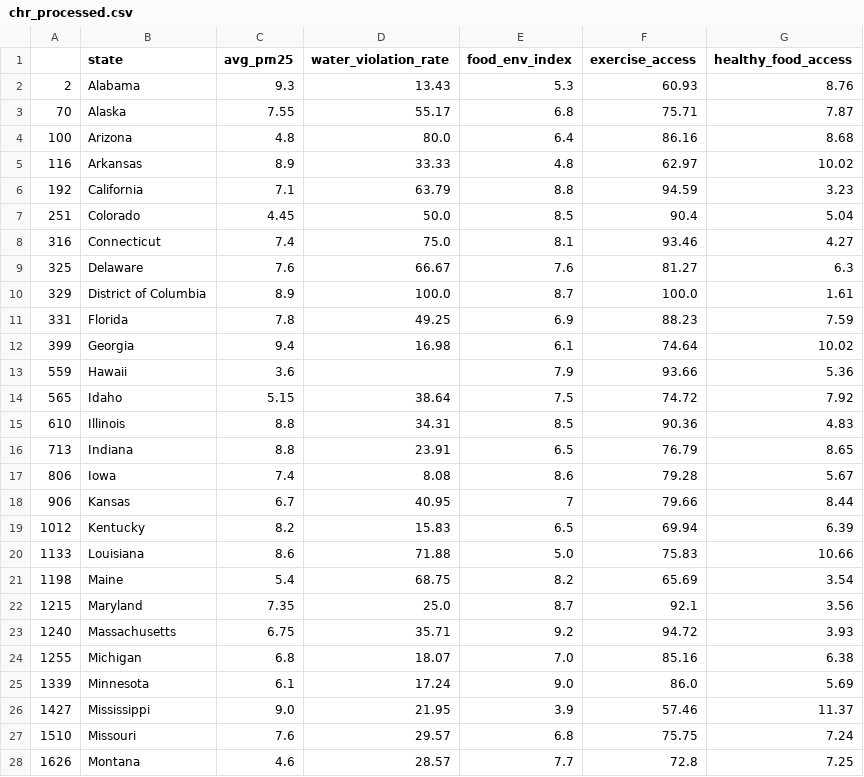
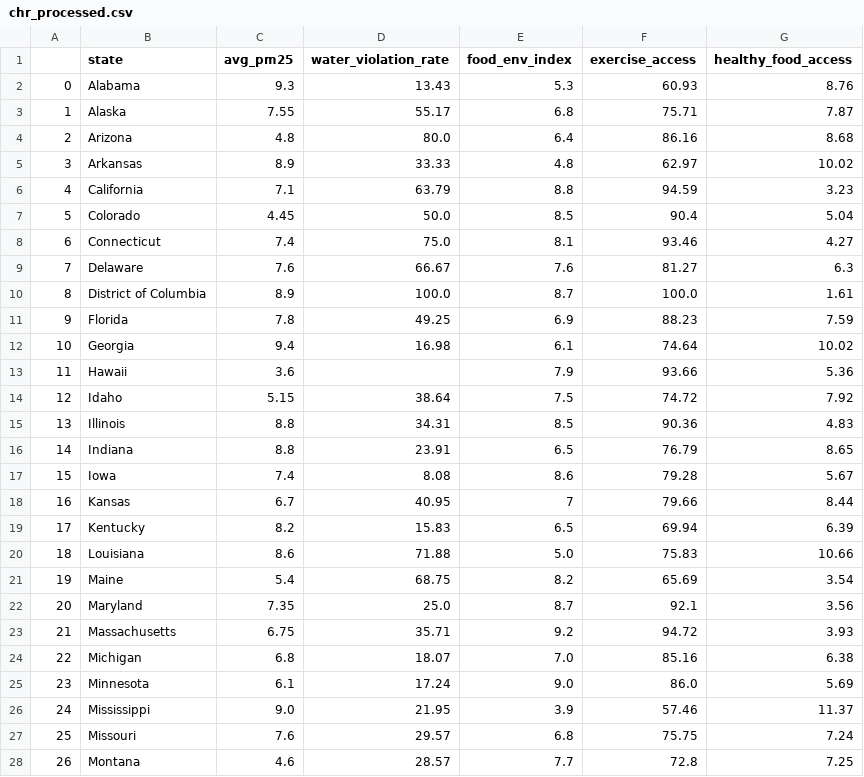
Before and after one commit to natashacarpcast/dataengineering_project, a CSV file: processed_data/chr_processed.csv, drawn as a sheet; only a part is shown; the diff covers the shown part only.

Commit message:
reset index

```diff
--- a/processed_data/chr_processed.csv
+++ b/processed_data/chr_processed.csv
@@ -1,28 +1,28 @@
 ,state,avg_pm25,water_violation_rate,food_env_index,exercise_access,healthy_food_access
-2,Alabama,9.3,13.43,5.3,60.93,8.76
-70,Alaska,7.55,55.17,6.8,75.71,7.87
-100,Arizona,4.8,80.0,6.4,86.16,8.68
-116,Arkansas,8.9,33.33,4.8,62.97,10.02
-192,California,7.1,63.79,8.8,94.59,3.23
-251,Colorado,4.45,50.0,8.5,90.4,5.04
-316,Connecticut,7.4,75.0,8.1,93.46,4.27
-325,Delaware,7.6,66.67,7.6,81.27,6.3
-329,District of Columbia,8.9,100.0,8.7,100.0,1.61
-331,Florida,7.8,49.25,6.9,88.23,7.59
-399,Georgia,9.4,16.98,6.1,74.64,10.02
-559,Hawaii,3.6,,7.9,93.66,5.36
-565,Idaho,5.15,38.64,7.5,74.72,7.92
-610,Illinois,8.8,34.31,8.5,90.36,4.83
-713,Indiana,8.8,23.91,6.5,76.79,8.65
-806,Iowa,7.4,8.08,8.6,79.28,5.67
-906,Kansas,6.7,40.95,7,79.66,8.44
-1012,Kentucky,8.2,15.83,6.5,69.94,6.39
-1133,Louisiana,8.6,71.88,5.0,75.83,10.66
-1198,Maine,5.4,68.75,8.2,65.69,3.54
-1215,Maryland,7.35,25.0,8.7,92.1,3.56
-1240,Massachusetts,6.75,35.71,9.2,94.72,3.93
-1255,Michigan,6.8,18.07,7.0,85.16,6.38
-1339,Minnesota,6.1,17.24,9.0,86.0,5.69
-1427,Mississippi,9.0,21.95,3.9,57.46,11.37
-1510,Missouri,7.6,29.57,6.8,75.75,7.24
-1626,Montana,4.6,28.57,7.7,72.8,7.25
+0,Alabama,9.3,13.43,5.3,60.93,8.76
+1,Alaska,7.55,55.17,6.8,75.71,7.87
+2,Arizona,4.8,80.0,6.4,86.16,8.68
+3,Arkansas,8.9,33.33,4.8,62.97,10.02
+4,California,7.1,63.79,8.8,94.59,3.23
+5,Colorado,4.45,50.0,8.5,90.4,5.04
+6,Connecticut,7.4,75.0,8.1,93.46,4.27
+7,Delaware,7.6,66.67,7.6,81.27,6.3
+8,District of Columbia,8.9,100.0,8.7,100.0,1.61
+9,Florida,7.8,49.25,6.9,88.23,7.59
+10,Georgia,9.4,16.98,6.1,74.64,10.02
+11,Hawaii,3.6,,7.9,93.66,5.36
+12,Idaho,5.15,38.64,7.5,74.72,7.92
+13,Illinois,8.8,34.31,8.5,90.36,4.83
+14,Indiana,8.8,23.91,6.5,76.79,8.65
+15,Iowa,7.4,8.08,8.6,79.28,5.67
+16,Kansas,6.7,40.95,7,79.66,8.44
+17,Kentucky,8.2,15.83,6.5,69.94,6.39
+18,Louisiana,8.6,71.88,5.0,75.83,10.66
+19,Maine,5.4,68.75,8.2,65.69,3.54
+20,Maryland,7.35,25.0,8.7,92.1,3.56
+21,Massachusetts,6.75,35.71,9.2,94.72,3.93
+22,Michigan,6.8,18.07,7.0,85.16,6.38
+23,Minnesota,6.1,17.24,9.0,86.0,5.69
+24,Mississippi,9.0,21.95,3.9,57.46,11.37
+25,Missouri,7.6,29.57,6.8,75.75,7.24
+26,Montana,4.6,28.57,7.7,72.8,7.25
```
Also changed, not shown: 24 edited cells elsewhere in this file, 1 other file.
